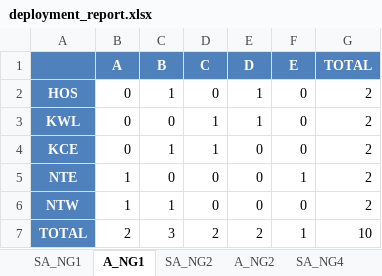
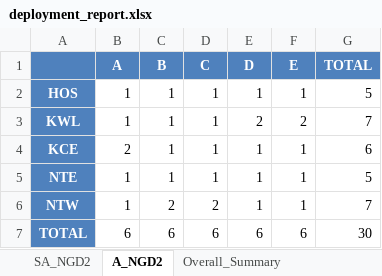
Before and after one commit to rexncy/marimo_ngs, an Excel workbook: apps/files/ngs-fairness-solver-files-output/deployment_report.xlsx, sheet A_NGD2, drawn as a sheet; values as stored, in another font and other column widths than the file's, no borders; the diff names each change by its address in the sheet, - before the commit and + after, or states it on an @@ line.

```diff
--- a/apps/files/ngs-fairness-solver-files-output/deployment_report.xlsx (sheet A_NGD2)
+++ b/apps/files/ngs-fairness-solver-files-output/deployment_report.xlsx (sheet A_NGD2)
-sheet tab: SA_NG1
+sheet tab: SA_NGD2
-sheet tab: A_NG1
+sheet tab: A_NGD2
-sheet tab: SA_NG2
-sheet tab: A_NG2
-sheet tab: SA_NG4
-B2:B3 (A): 0
+B2:B3 (A): 1
-D2 (C): 0
+D2 (C): 1
-F2 (E): 0
+F2 (E): 1
-G2 (TOTAL): 2
+G2 (TOTAL): 5
-C3 (B): 0
+C3 (B): 1
-E3 (D): 1
+E3 (D): 2
-F3 (E): 0
+F3 (E): 2
-G3 (TOTAL): 2
+G3 (TOTAL): 7
-B4 (A): 0
+B4 (A): 2
-E4:E6 (D): 0
+E4:E6 (D): 1
-F4 (E): 0
+F4 (E): 1
-G4 (TOTAL): 2
+G4 (TOTAL): 6
-C5 (B): 0
+C5 (B): 1
-D5 (C): 0
+D5 (C): 1
-G5 (TOTAL): 2
+G5 (TOTAL): 5
-C6 (B): 1
+C6 (B): 2
-D6 (C): 0
+D6 (C): 2
-F6 (E): 0
+F6 (E): 1
-G6 (TOTAL): 2
+G6 (TOTAL): 7
-B7 (A): 2
+B7 (A): 6
-C7 (B): 3
+C7 (B): 6
-D7 (C): 2
+D7 (C): 6
-E7 (D): 2
+E7 (D): 6
-F7 (E): 1
+F7 (E): 6
-G7 (TOTAL): 10
+G7 (TOTAL): 30
```
Also changed, not shown: sheet SA_NGD2, sheet Overall_Summary, other sheet tabs, 1 other file.
